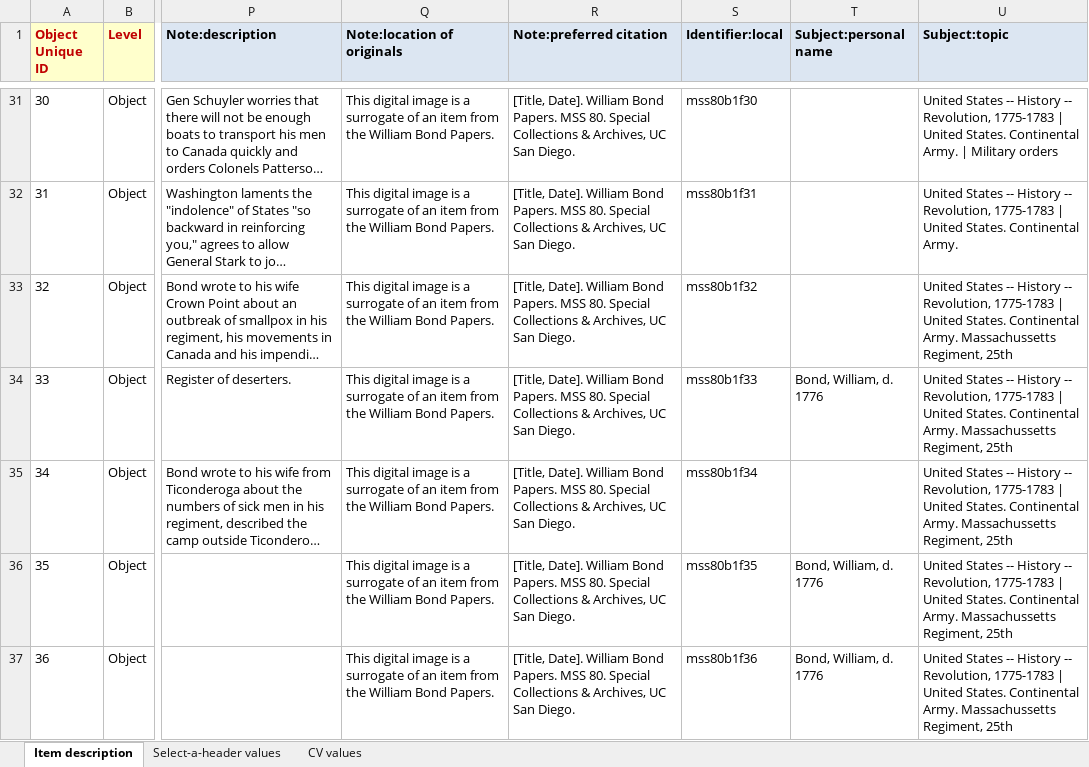
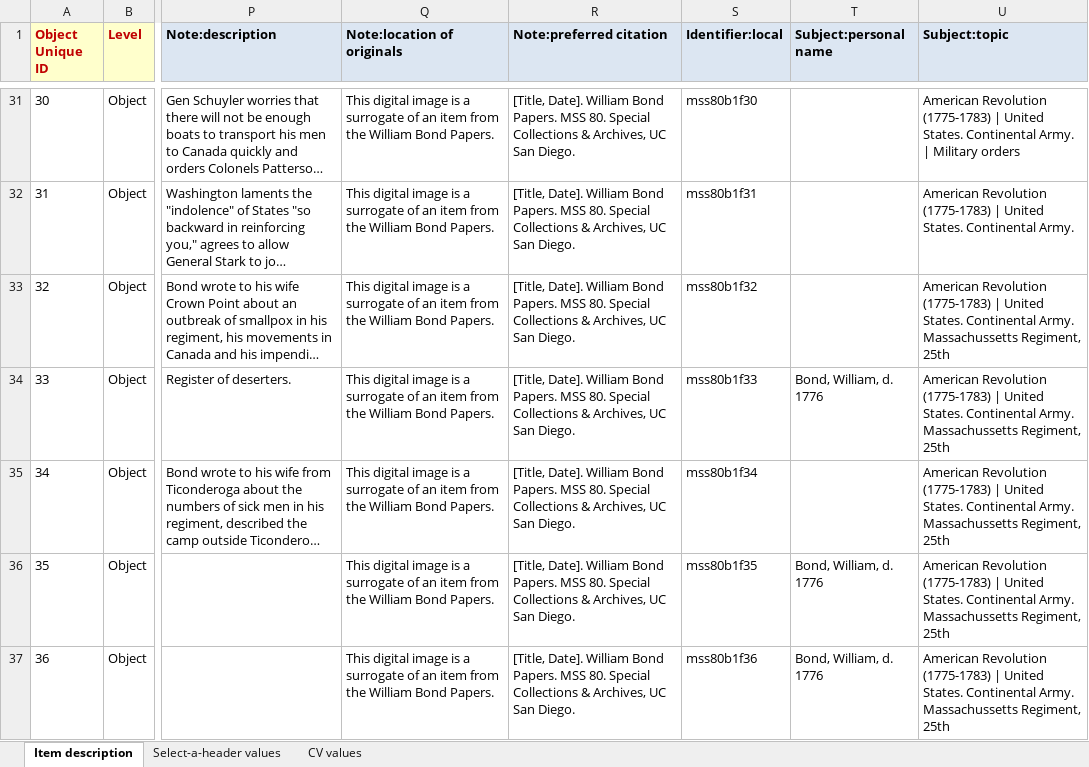
Before and after one commit to remerjohnson/historical-domm, an Excel workbook: mss0080/OLR/xls_standard_input_template_MSS0080.xlsx, sheet Item description, drawn as a sheet; only a part is shown, gaps mark what is left out; long unchanged cells end in …; values as stored, in another font and other column widths than the file's, no borders; conditional formats not drawn; the diff covers the shown part only; the diff names each change by its address in the sheet, - before the commit and + after, or states it on an @@ line.

```diff
--- a/mss0080/OLR/xls_standard_input_template_MSS0080.xlsx (sheet Item description)
+++ b/mss0080/OLR/xls_standard_input_template_MSS0080.xlsx (sheet Item description)
-U31 (Subject:topic): United States -- History -- Revolution, 1775-1783 | United…
+U31 (Subject:topic): American Revolution (1775-1783) | United…
-U32 (Subject:topic): United States -- History -- Revolution, 1775-1783 | United…
+U32 (Subject:topic): American Revolution (1775-1783) | United…
-U33:U37 (Subject:topic): United States -- History -- Revolution, 1775-1783 | United…
+U33:U37 (Subject:topic): American Revolution (1775-1783) | United…
```
Also changed, not shown: 34 edited cells elsewhere in this sheet, mss0080/CLR/CLR_standard_input_mss0080.xlsx.
